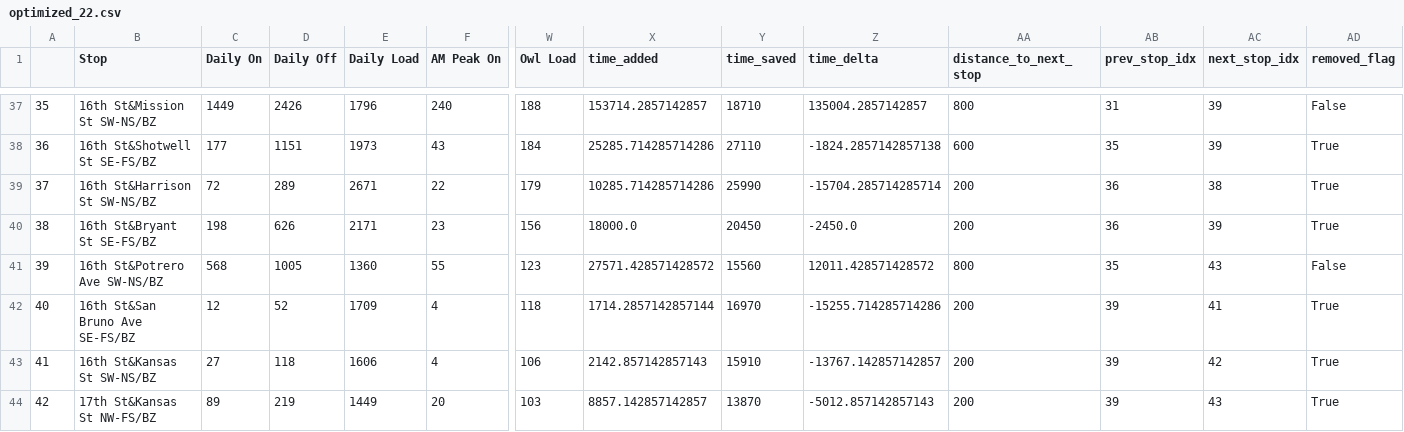
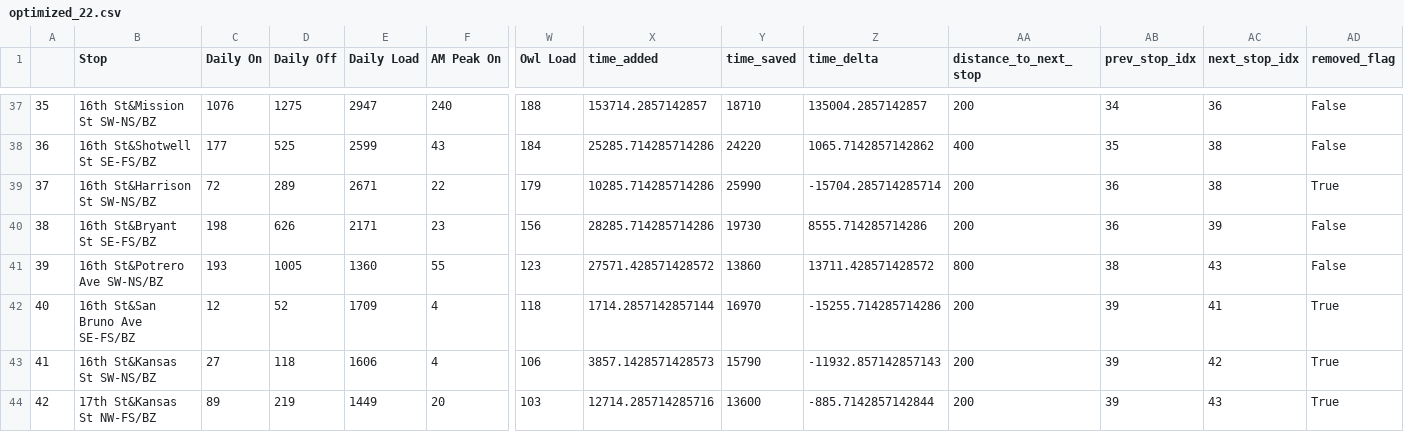
Before and after one commit to dparmar16/stop-consolidation, a CSV file: optimized_22.csv, drawn as a sheet; only a part is shown, gaps mark what is left out; the diff covers the shown part only; the diff names each change by its address in the sheet, - before the commit and + after, or states it on an @@ line.

```diff
--- a/optimized_22.csv
+++ b/optimized_22.csv
-C37 (Daily On): 1449
+C37 (Daily On): 1076
-D37 (Daily Off): 2426
+D37 (Daily Off): 1275
-E37 (Daily Load): 1796
+E37 (Daily Load): 2947
-AA37 (distance_to_next_stop): 800
+AA37 (distance_to_next_stop): 200
-AB37 (prev_stop_idx): 31
+AB37 (prev_stop_idx): 34
-AC37 (next_stop_idx): 39
+AC37 (next_stop_idx): 36
-D38 (Daily Off): 1151
+D38 (Daily Off): 525
-E38 (Daily Load): 1973
+E38 (Daily Load): 2599
-Y38 (time_saved): 27110
+Y38 (time_saved): 24220
-Z38 (time_delta): -1824.2857142857138
+Z38 (time_delta): 1065.7142857142862
-AA38 (distance_to_next_stop): 600
+AA38 (distance_to_next_stop): 400
-AC38 (next_stop_idx): 39
+AC38 (next_stop_idx): 38
-AD38 (removed_flag): True
+AD38 (removed_flag): False
-X40 (time_added): 18000.0
+X40 (time_added): 28285.714285714286
-Y40 (time_saved): 20450
+Y40 (time_saved): 19730
-Z40 (time_delta): -2450.0
+Z40 (time_delta): 8555.714285714286
-AD40 (removed_flag): True
+AD40 (removed_flag): False
-C41 (Daily On): 568
+C41 (Daily On): 193
-Y41 (time_saved): 15560
+Y41 (time_saved): 13860
-Z41 (time_delta): 12011.428571428572
+Z41 (time_delta): 13711.428571428572
-AB41 (prev_stop_idx): 35
+AB41 (prev_stop_idx): 38
-X43 (time_added): 2142.857142857143
+X43 (time_added): 3857.1428571428573
-Y43 (time_saved): 15910
+Y43 (time_saved): 15790
-Z43 (time_delta): -13767.142857142857
+Z43 (time_delta): -11932.857142857143
-X44 (time_added): 8857.142857142857
+X44 (time_added): 12714.285714285716
-Y44 (time_saved): 13870
+Y44 (time_saved): 13600
-Z44 (time_delta): -5012.857142857143
+Z44 (time_delta): -885.7142857142844
```
Also changed, not shown: 97 edited cells elsewhere in this file, 1 other file.
